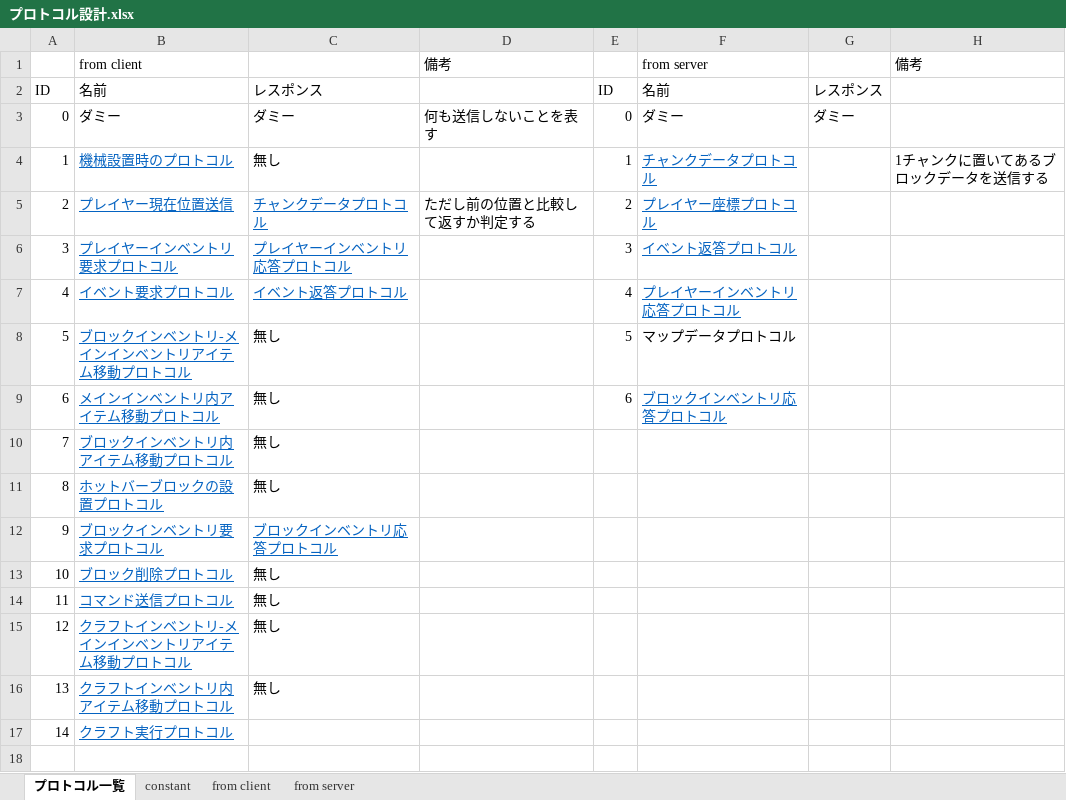
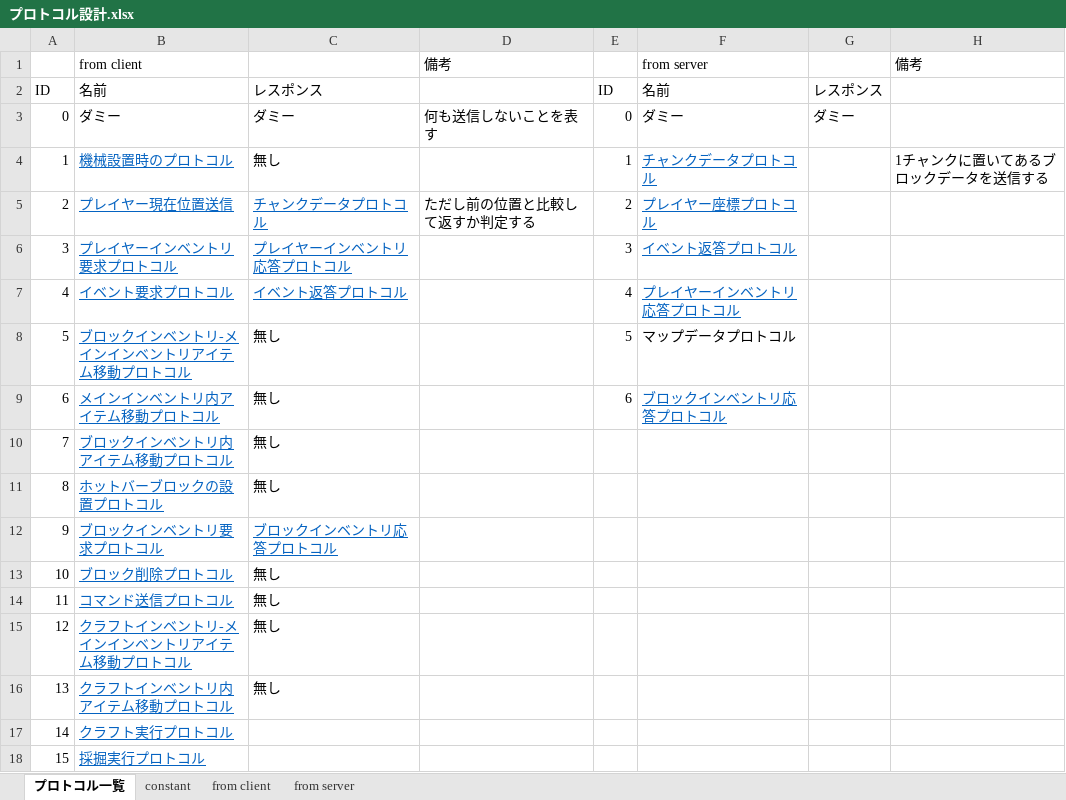
Before and after one commit to moorestech/moorestech, an Excel workbook: Server.Protocol/プロトコル設計.xlsx, sheet プロトコル一覧, drawn as a sheet; values as stored, in another font and other column widths than the file's, no borders; the diff names each change by its address in the sheet, - before the commit and + after, or states it on an @@ line.

Commit message:
採掘実行プロトコルパケット設定

```diff
--- a/Server.Protocol/プロトコル設計.xlsx (sheet プロトコル一覧)
+++ b/Server.Protocol/プロトコル設計.xlsx (sheet プロトコル一覧)
+row 18: 15 | 採掘実行プロトコル
```
Also changed, not shown: sheet from client.
